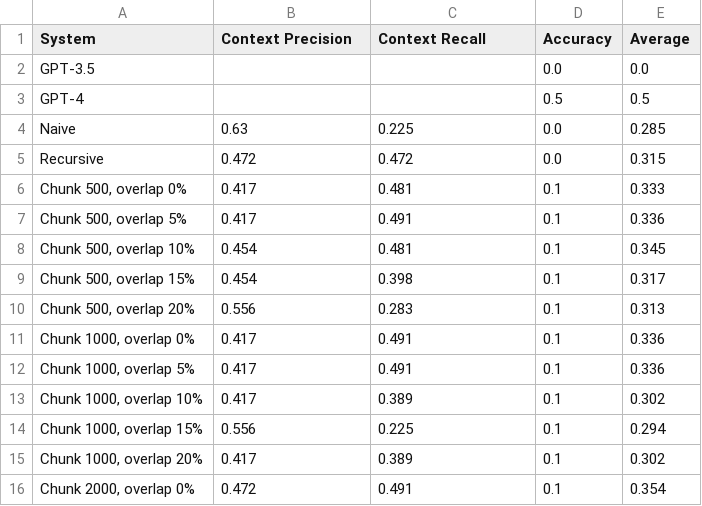
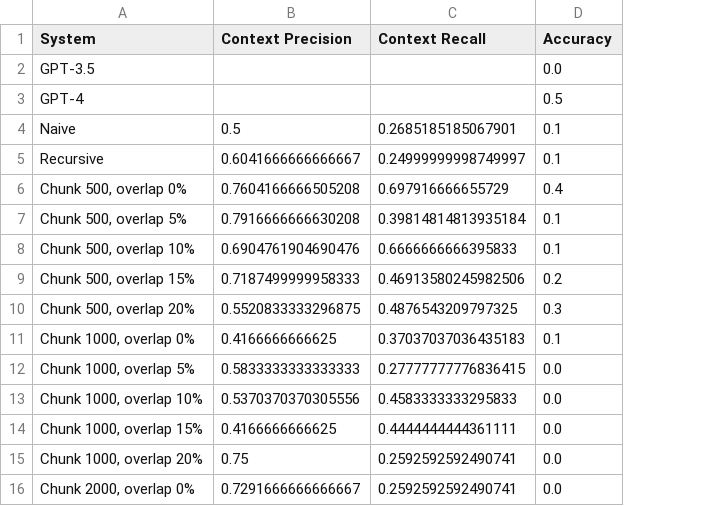
Before and after one commit to misslapina123/thesis-rag, a CSV file: ballad/results/results_errors.csv, drawn as a sheet; only a part is shown; removed rows and columns are numbered as before the commit, all else as after; the diff covers the shown part only; the diff names each change by its address in the sheet, - before the commit and + after, or states it on an @@ line.

Commit message:
Redid errors for ballad

```diff
--- a/ballad/results/results_errors.csv
+++ b/ballad/results/results_errors.csv
-column E (Average), rows 2-16: 0.0 | 0.5 | 0.285 | 0.315 | 0.333 | 0.336 | 0.345 | 0.317 | 0.313 | 0.336 | 0.336 | 0.302 | 0.294 | 0.302 | 0.354
-B4 (Context Precision): 0.63
+B4 (Context Precision): 0.5
-C4 (Context Recall): 0.225
+C4 (Context Recall): 0.2685185185067901
-D4:D5 (Accuracy): 0.0
+D4:D5 (Accuracy): 0.1
-B5 (Context Precision): 0.472
+B5 (Context Precision): 0.6041666666666667
-C5 (Context Recall): 0.472
+C5 (Context Recall): 0.24999999998749997
-B6 (Context Precision): 0.417
+B6 (Context Precision): 0.7604166666505208
-C6 (Context Recall): 0.481
+C6 (Context Recall): 0.697916666655729
-D6 (Accuracy): 0.1
+D6 (Accuracy): 0.4
-B7 (Context Precision): 0.417
+B7 (Context Precision): 0.7916666666630208
-C7 (Context Recall): 0.491
+C7 (Context Recall): 0.39814814813935184
-B8 (Context Precision): 0.454
+B8 (Context Precision): 0.6904761904690476
-C8 (Context Recall): 0.481
+C8 (Context Recall): 0.6666666666395833
-B9 (Context Precision): 0.454
+B9 (Context Precision): 0.7187499999958333
-C9 (Context Recall): 0.398
+C9 (Context Recall): 0.46913580245982506
-D9 (Accuracy): 0.1
+D9 (Accuracy): 0.2
-B10 (Context Precision): 0.556
+B10 (Context Precision): 0.5520833333296875
-C10 (Context Recall): 0.283
+C10 (Context Recall): 0.4876543209797325
-D10 (Accuracy): 0.1
+D10 (Accuracy): 0.3
-B11 (Context Precision): 0.417
+B11 (Context Precision): 0.4166666666625
-C11 (Context Recall): 0.491
+C11 (Context Recall): 0.37037037036435183
-B12 (Context Precision): 0.417
+B12 (Context Precision): 0.5833333333333333
-C12 (Context Recall): 0.491
+C12 (Context Recall): 0.27777777776836415
-D12:D16 (Accuracy): 0.1
+D12:D16 (Accuracy): 0.0
-B13 (Context Precision): 0.417
+B13 (Context Precision): 0.5370370370305556
-C13 (Context Recall): 0.389
+C13 (Context Recall): 0.4583333333295833
-B14 (Context Precision): 0.556
+B14 (Context Precision): 0.4166666666625
-C14 (Context Recall): 0.225
+C14 (Context Recall): 0.4444444444361111
-B15 (Context Precision): 0.417
+B15 (Context Precision): 0.75
-C15 (Context Recall): 0.389
+C15 (Context Recall): 0.2592592592490741
-B16 (Context Precision): 0.472
+B16 (Context Precision): 0.7291666666666667
-C16 (Context Recall): 0.491
+C16 (Context Recall): 0.2592592592490741
```
Also changed, not shown: 4 added rows, 2 removed rows and 56 edited cells elsewhere in this file, 2 other files.
